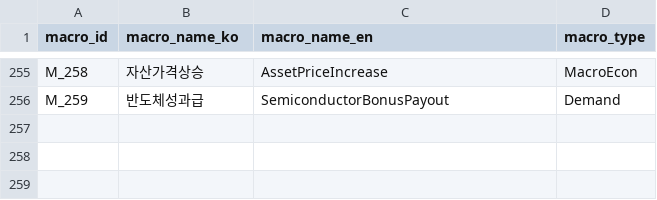
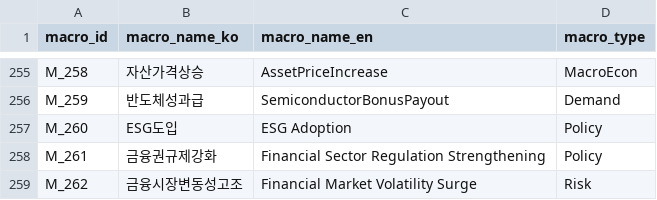
Before and after one commit to kang0302/moneytree-web, a CSV file: public/data/ssot/macro_ssot.csv, drawn as a sheet; only a part is shown, gaps mark what is left out; the diff names each change by its address in the sheet, - before the commit and + after, or states it on an @@ line.

```diff
--- a/public/data/ssot/macro_ssot.csv
+++ b/public/data/ssot/macro_ssot.csv
+row 257: M_260 | ESG도입 | ESG Adoption | Policy
+row 258: M_261 | 금융권규제강화 | Financial Sector Regulation Strengthening | Policy
+row 259: M_262 | 금융시장변동성고조 | Financial Market Volatility Surge | Risk
```
Also changed, not shown: public/data/ssot/asset_ssot.csv, public/data/ssot/character_ssot.csv, 2 other files.
